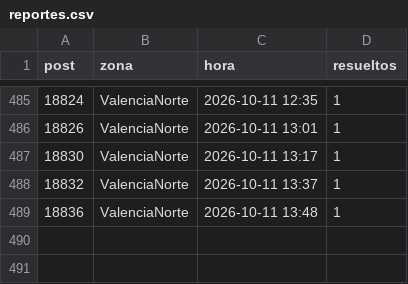
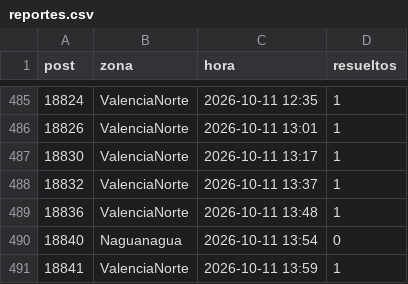
Before and after one commit to ricardotester12-glitch/cortes-luz-valencia, a CSV file: data/reportes.csv, drawn as a sheet; only a part is shown, gaps mark what is left out; the diff names each change by its address in the sheet, - before the commit and + after, or states it on an @@ line.

```diff
--- a/data/reportes.csv
+++ b/data/reportes.csv
+row 490: 18840 | Naguanagua | 2026-10-11 13:54 | 0
+row 491: 18841 | ValenciaNorte | 2026-10-11 13:59 | 1
```
Also changed, not shown: data/cortes.csv, 1 other file.
